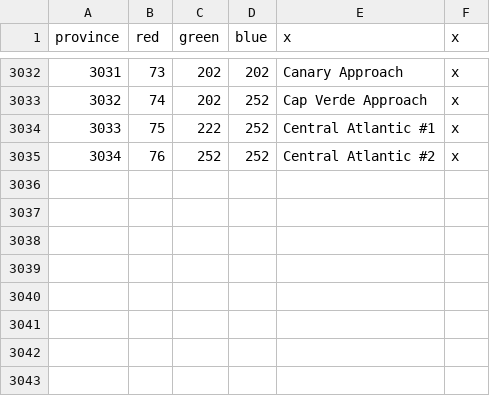
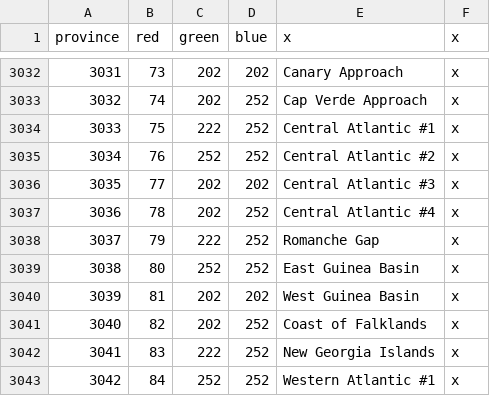
Before and after one commit to The-Question-Asker/Overhaul_map_crash, a CSV file: map/definition.csv, drawn as a sheet; only a part is shown, gaps mark what is left out; the diff names each change by its address in the sheet, - before the commit and + after, or states it on an @@ line.

```diff
--- a/map/definition.csv
+++ b/map/definition.csv
+row 3036: 3035 | 77 | 202 | 202 | Central Atlantic #3 | x
+row 3037: 3036 | 78 | 202 | 252 | Central Atlantic #4 | x
+row 3038: 3037 | 79 | 222 | 252 | Romanche Gap | x
+row 3039: 3038 | 80 | 252 | 252 | East Guinea Basin | x
+row 3040: 3039 | 81 | 202 | 202 | West Guinea Basin | x
+row 3041: 3040 | 82 | 202 | 252 | Coast of Falklands | x
+row 3042: 3041 | 83 | 222 | 252 | New Georgia Islands | x
+row 3043: 3042 | 84 | 252 | 252 | Western Atlantic #1 | x
```
Also changed, not shown: 2 other files.
